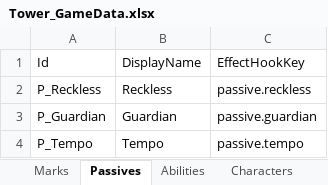
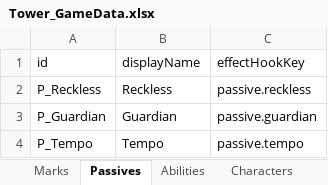
Before and after one commit to team-muel/tower, an Excel workbook: Assets/_Tower/Data/Source/Tower_GameData.xlsx, sheet Passives, drawn as a sheet; values as stored, in another font and other column widths than the file's, no borders; removed rows and columns are numbered as before the commit, all else as after; the diff names each change by its address in the sheet, - before the commit and + after, or states it on an @@ line.

Commit message:
data: pin Sdp headers to camelCase via [ColumnName] -> byte-identical to committed CSVs (Sdp is drop-in generator, zero Unity change); camelCase authoring workbook

```diff
--- a/Assets/_Tower/Data/Source/Tower_GameData.xlsx (sheet Passives)
+++ b/Assets/_Tower/Data/Source/Tower_GameData.xlsx (sheet Passives)
-row 1: Id | DisplayName | EffectHookKey
+row 1: id | displayName | effectHookKey
```
Also changed, not shown: sheet Abilities, sheet Characters, sheet Items, sheet Marks, sheet DropTables, 1 other file.
